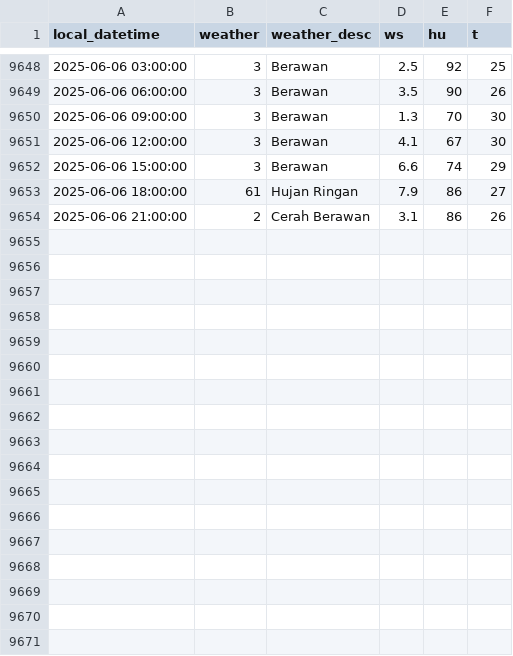
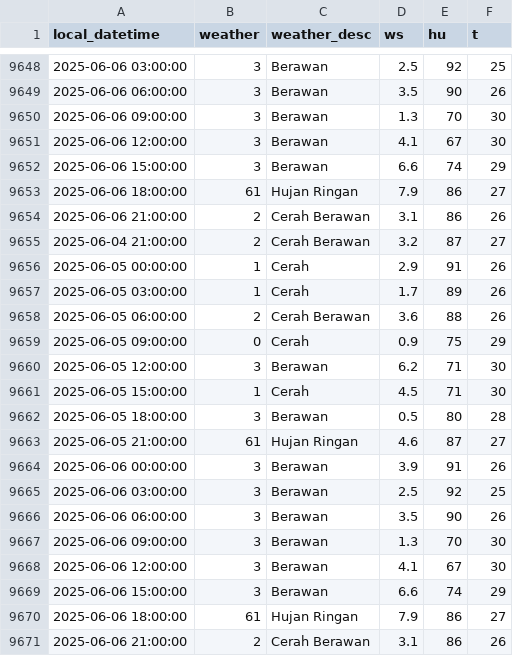
Before and after one commit to MuhamadYazri/projectDS, a CSV file: weather_data_kemayoran.csv, drawn as a sheet; only a part is shown, gaps mark what is left out.

```diff
--- a/weather_data_kemayoran.csv
+++ b/weather_data_kemayoran.csv
@@ -9654 +9654,18 @@ local_datetime,weather,weather_desc,ws,hu,t
 2025-06-06 21:00:00,2,Cerah Berawan,3.1,86,26
+2025-06-04 21:00:00,2,Cerah Berawan,3.2,87,27
+2025-06-05 00:00:00,1,Cerah,2.9,91,26
+2025-06-05 03:00:00,1,Cerah,1.7,89,26
+2025-06-05 06:00:00,2,Cerah Berawan,3.6,88,26
+2025-06-05 09:00:00,0,Cerah,0.9,75,29
+2025-06-05 12:00:00,3,Berawan,6.2,71,30
+2025-06-05 15:00:00,1,Cerah,4.5,71,30
+2025-06-05 18:00:00,3,Berawan,0.5,80,28
+2025-06-05 21:00:00,61,Hujan Ringan,4.6,87,27
+2025-06-06 00:00:00,3,Berawan,3.9,91,26
+2025-06-06 03:00:00,3,Berawan,2.5,92,25
+2025-06-06 06:00:00,3,Berawan,3.5,90,26
+2025-06-06 09:00:00,3,Berawan,1.3,70,30
+2025-06-06 12:00:00,3,Berawan,4.1,67,30
+2025-06-06 15:00:00,3,Berawan,6.6,74,29
+2025-06-06 18:00:00,61,Hujan Ringan,7.9,86,27
+2025-06-06 21:00:00,2,Cerah Berawan,3.1,86,26
```
Also changed, not shown: air_quality_data_update_github.csv, weather_data_gbk.csv, 3 other files.
